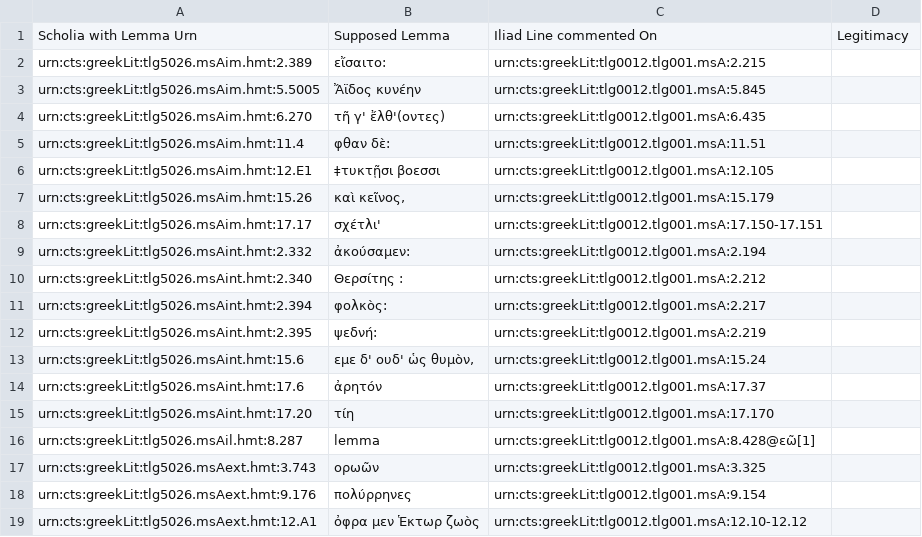
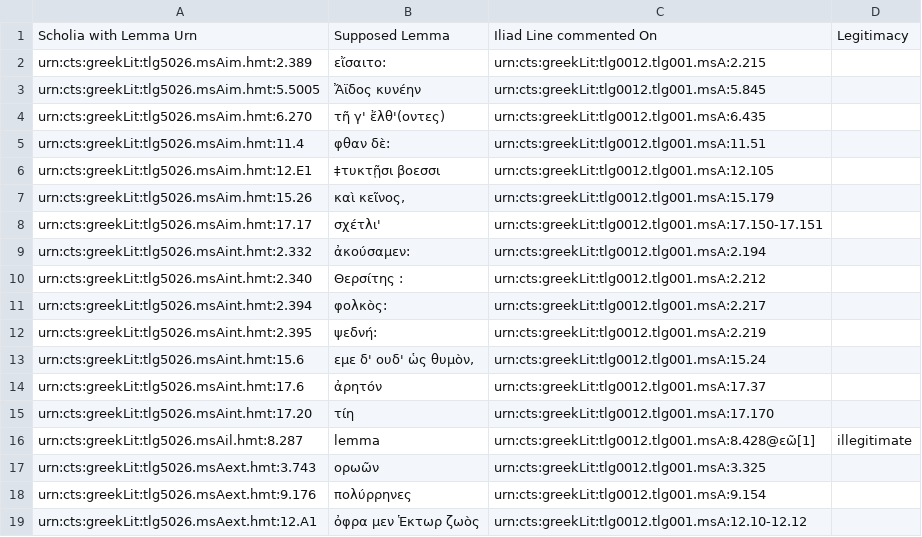
Before and after one commit to cjschu17/Thesis2016-2017, a CSV file: Data/LemmataData/lemmataTextIliadLines.csv, drawn as a sheet.

Commit message:
Update lemmataTextIliadLines.csv

```diff
--- a/Data/LemmataData/lemmataTextIliadLines.csv
+++ b/Data/LemmataData/lemmataTextIliadLines.csv
@@ -15,3 +15,3 @@ urn:cts:greekLit:tlg5026.msAint.hmt:17.6,"  ἀρητόν",urn:cts:greekLit:tlg0
 urn:cts:greekLit:tlg5026.msAint.hmt:17.20,"  τίη",urn:cts:greekLit:tlg0012.tlg001.msA:17.170,
-urn:cts:greekLit:tlg5026.msAil.hmt:8.287,"  lemma",urn:cts:greekLit:tlg0012.tlg001.msA:8.428@εῶ[1],
+urn:cts:greekLit:tlg5026.msAil.hmt:8.287,"  lemma",urn:cts:greekLit:tlg0012.tlg001.msA:8.428@εῶ[1],illegitimate
 urn:cts:greekLit:tlg5026.msAext.hmt:3.743,"  ορωῶν",urn:cts:greekLit:tlg0012.tlg001.msA:3.325,
```
